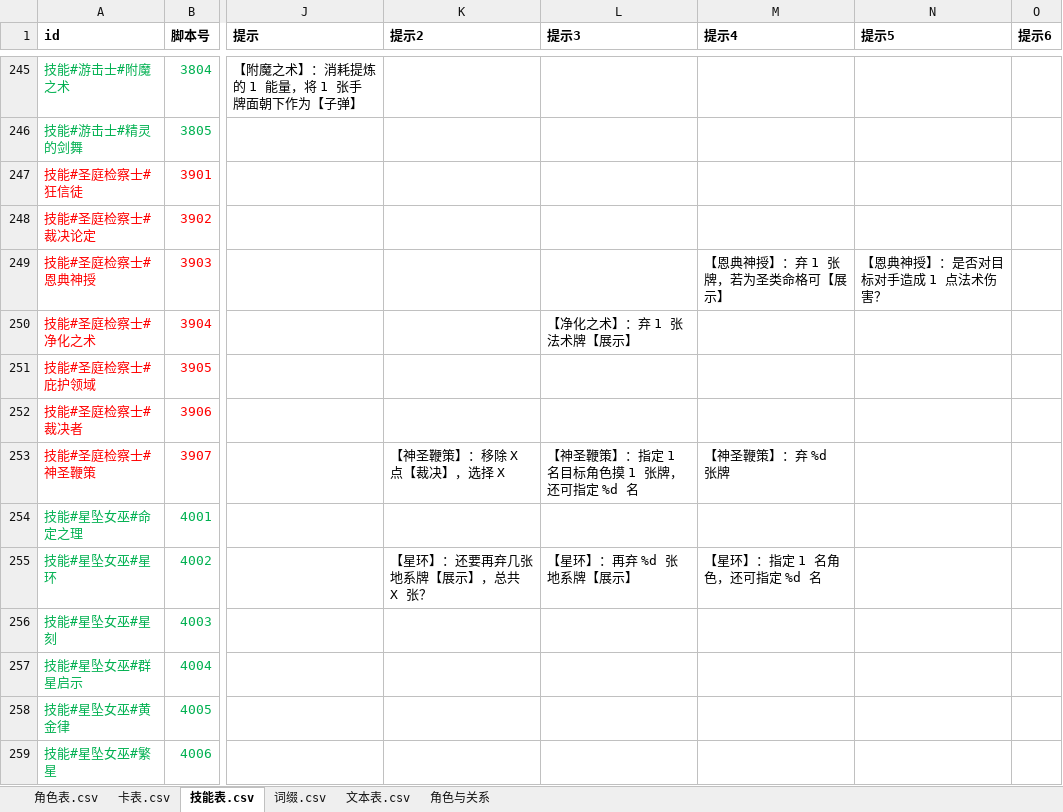
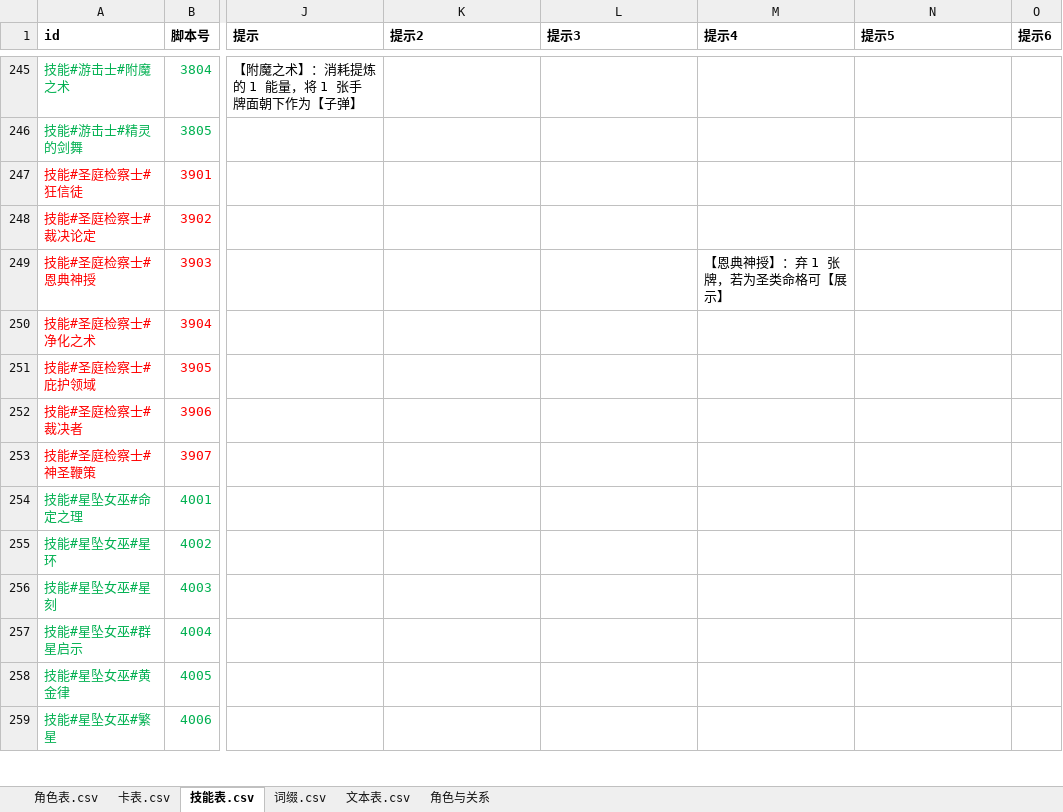
Before and after one commit to johnnash2017/xianyu_xingbei, an Excel workbook: Table/Design/设计表.xlsx, sheet 技能表.csv, drawn as a sheet; only a part is shown, gaps mark what is left out; values as stored, in another font and other column widths than the file's, no borders; the diff covers the shown part only; the diff names each change by its address in the sheet, - before the commit and + after, or states it on an @@ line.

Commit message:
清理技能表里 73 条没人读的提示列，并重新导表
- 静态扫描（提示文本/提示原文/提示 + 询问兜底 + 客户端行动结束第0条 + 指示器提示序号）找出 73 个无人读取的提示槽，清空
- 其中 11 条是 7e34c66 按钮文案迁移后的重复（已改读按钮列）；62 条是从无读取路径的旧文案
- 保留 9507/9508 的提示5（提示原文(_展示技能号(),4) 动态读取）与三个索引是变量的技能
- 重新导表：ExcelToCsv + CsvToGd headless 生成，技能表.csv / DataTables.gd 同步；DataTables 解析通过
- 结果：非空提示槽 221→148，无人读 75→0
- 未跑自检（按约定由用户执行）

```diff
--- a/Table/Design/设计表.xlsx (sheet 技能表.csv)
+++ b/Table/Design/设计表.xlsx (sheet 技能表.csv)
-N249 (提示5): 【恩典神授】：是否对目标对手造成 1 点法术伤害？
+N249 (提示5): (empty)
-L250 (提示3): 【净化之术】：弃 1 张法术牌【展示】
+L250 (提示3): (empty)
-K253 (提示2): 【神圣鞭策】：移除 X 点【裁决】，选择 X
+K253 (提示2): (empty)
-L253 (提示3): 【神圣鞭策】：指定 1 名目标角色摸 1 张牌，还可指定 %d 名
+L253 (提示3): (empty)
-M253 (提示4): 【神圣鞭策】：弃 %d 张牌
+M253 (提示4): (empty)
-K255 (提示2): 【星环】：还要再弃几张地系牌【展示】，总共 X 张？
+K255 (提示2): (empty)
-L255 (提示3): 【星环】：再弃 %d 张地系牌【展示】
+L255 (提示3): (empty)
-M255 (提示4): 【星环】：指定 1 名角色，还可指定 %d 名
+M255 (提示4): (empty)
```
Also changed, not shown: 65 edited cells elsewhere in this sheet, 3 other files.
